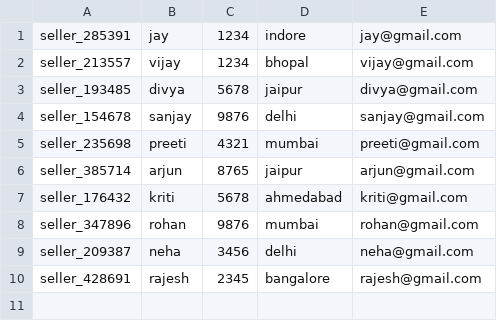
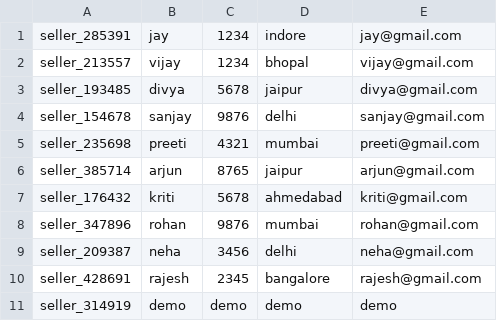
Before and after one commit to Mitanshuk/Inventory-Management-System, a CSV file: sellerdata.csv, drawn as a sheet; the diff names each change by its address in the sheet, - before the commit and + after, or states it on an @@ line.

```diff
--- a/sellerdata.csv
+++ b/sellerdata.csv
+row 11: seller_314919 | demo | demo | demo | demo
```
Also changed, not shown: orders.csv, product.csv, 4 other files.
